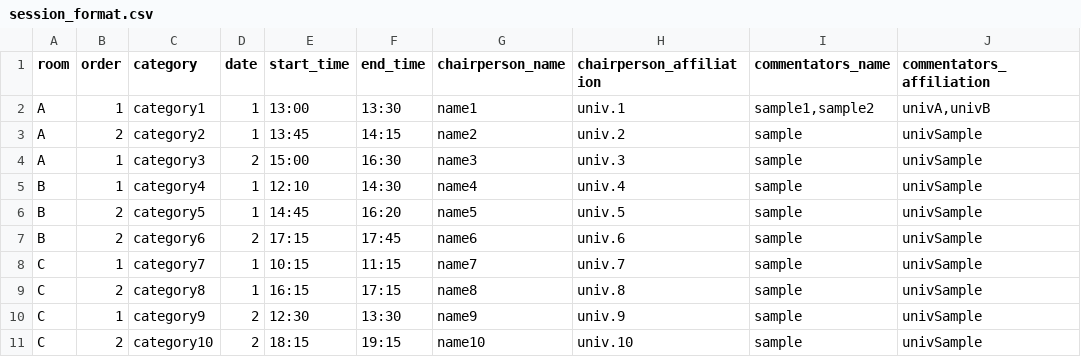
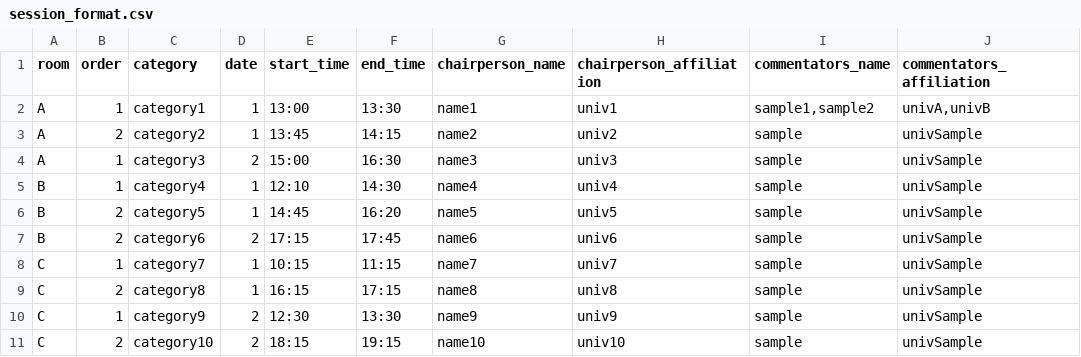
Before and after one commit to m-ogushi/PosTom, a CSV file: app/webroot/format/session_format.csv, drawn as a sheet.

Commit message:
modify

```diff
--- a/app/webroot/format/session_format.csv
+++ b/app/webroot/format/session_format.csv
@@ -1,11 +1,11 @@
 room,order,category ,date,start_time,end_time,chairperson_name,chairperson_affiliation,commentators_name,commentators_affiliation
-A,1,category1,1,13:00,13:30,name1,univ.1,"sample1,sample2","univA,univB"
-A,2,category2,1,13:45,14:15,name2,univ.2,sample,univSample
-A,1,category3,2,15:00,16:30,name3,univ.3,sample,univSample
-B,1,category4,1,12:10,14:30,name4,univ.4,sample,univSample
-B,2,category5,1,14:45,16:20,name5,univ.5,sample,univSample
-B,2,category6,2,17:15,17:45,name6,univ.6,sample,univSample
-C,1,category7,1,10:15,11:15,name7,univ.7,sample,univSample
-C,2,category8,1,16:15,17:15,name8,univ.8,sample,univSample
-C,1,category9,2,12:30,13:30,name9,univ.9,sample,univSample
-C,2,category10,2,18:15,19:15,name10,univ.10,sample,univSample
+A,1,category1,1,13:00,13:30,name1,univ1,"sample1,sample2","univA,univB"
+A,2,category2,1,13:45,14:15,name2,univ2,sample,univSample
+A,1,category3,2,15:00,16:30,name3,univ3,sample,univSample
+B,1,category4,1,12:10,14:30,name4,univ4,sample,univSample
+B,2,category5,1,14:45,16:20,name5,univ5,sample,univSample
+B,2,category6,2,17:15,17:45,name6,univ6,sample,univSample
+C,1,category7,1,10:15,11:15,name7,univ7,sample,univSample
+C,2,category8,1,16:15,17:15,name8,univ8,sample,univSample
+C,1,category9,2,12:30,13:30,name9,univ9,sample,univSample
+C,2,category10,2,18:15,19:15,name10,univ10,sample,univSample
```
